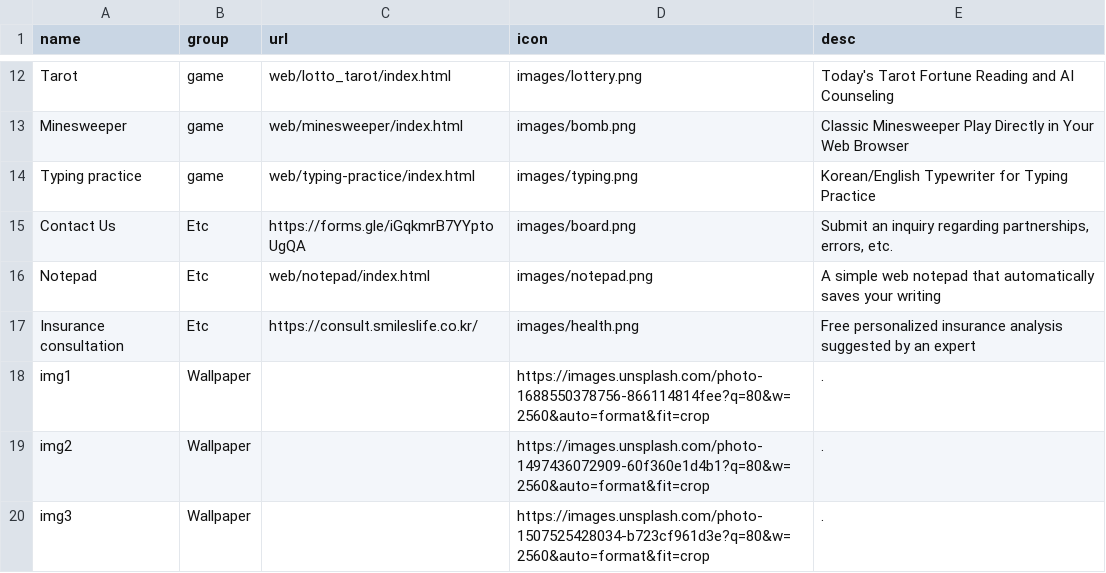
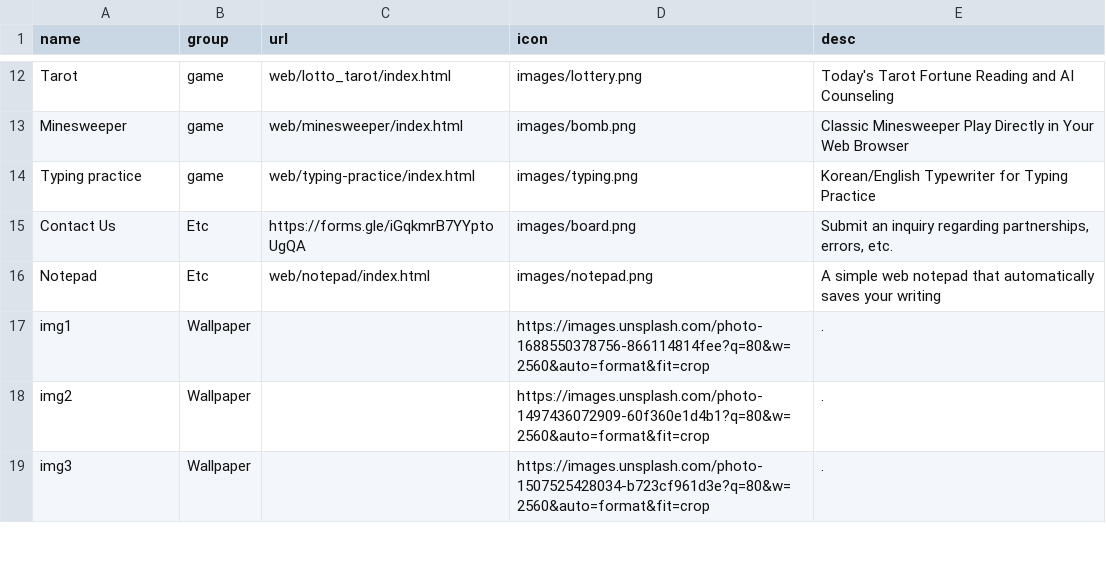
Before and after one commit to takionss/main, a CSV file: tools_en.csv, drawn as a sheet; only a part is shown, gaps mark what is left out; the diff names each change by its address in the sheet, - before the commit and + after, or states it on an @@ line.

```diff
--- a/tools_en.csv
+++ b/tools_en.csv
-row 17: Insurance consultation | Etc | https://consult.smileslife.co.kr/ | images/health.png | Free personalized insurance analysis suggested by an expert
```
Also changed, not shown: tools_es.csv, tools_ja.csv, 6 other files.
